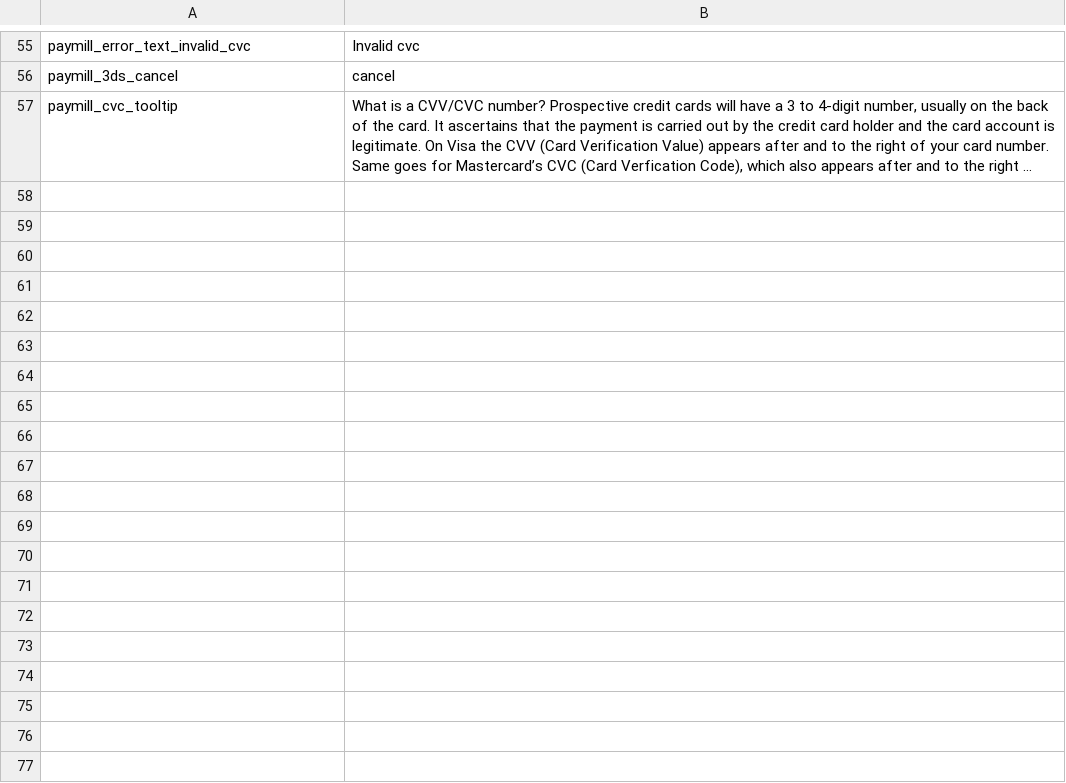
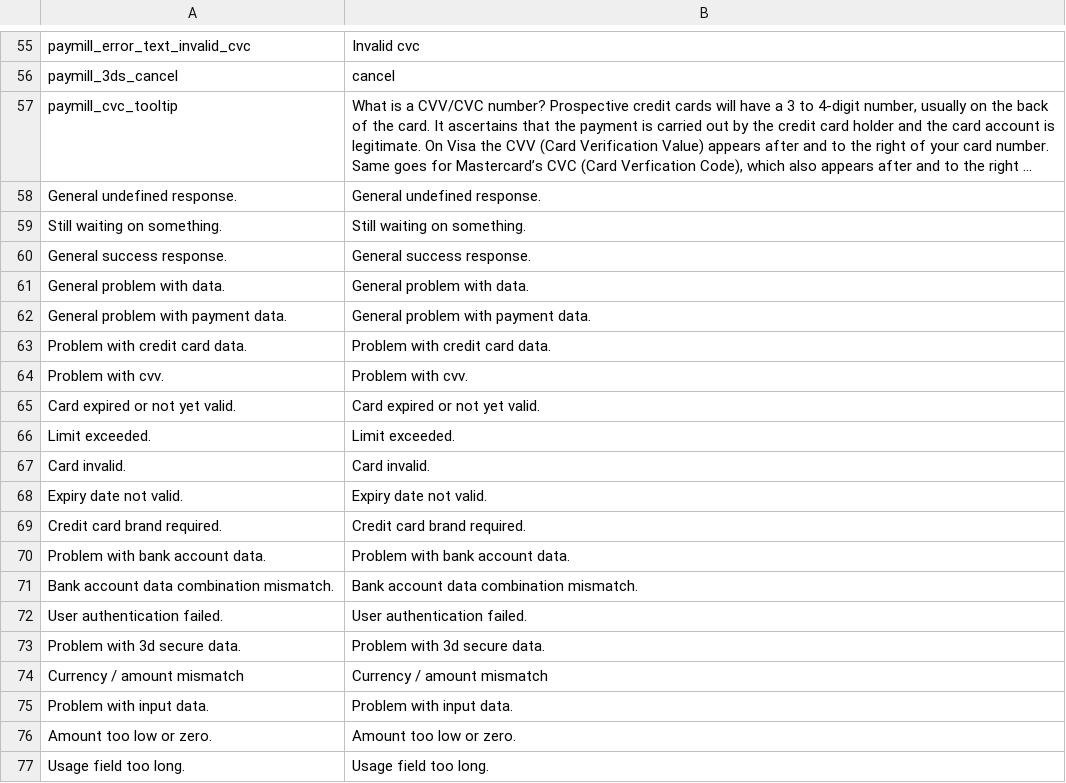
Before and after one commit to paymill/paymill-magento, a CSV file: app/locale/en_GB/Paymill_Paymill.csv, drawn as a sheet; only a part is shown, gaps mark what is left out; long unchanged cells end in …; the diff covers the shown part only; the diff names each change by its address in the sheet, - before the commit and + after, or states it on an @@ line.

```diff
--- a/app/locale/en_GB/Paymill_Paymill.csv
+++ b/app/locale/en_GB/Paymill_Paymill.csv
+row 58: General undefined response. | General undefined response.
+row 59: Still waiting on something. | Still waiting on something.
+row 60: General success response. | General success response.
+row 61: General problem with data. | General problem with data.
+row 62: General problem with payment data. | General problem with payment data.
+row 63: Problem with credit card data. | Problem with credit card data.
+row 64: Problem with cvv. | Problem with cvv.
+row 65: Card expired or not yet valid. | Card expired or not yet valid.
+row 66: Limit exceeded. | Limit exceeded.
+row 67: Card invalid. | Card invalid.
+row 68: Expiry date not valid. | Expiry date not valid.
+row 69: Credit card brand required. | Credit card brand required.
+row 70: Problem with bank account data. | Problem with bank account data.
+row 71: Bank account data combination mismatch. | Bank account data combination mismatch.
+row 72: User authentication failed. | User authentication failed.
+row 73: Problem with 3d secure data. | Problem with 3d secure data.
+row 74: Currency / amount mismatch | Currency / amount mismatch
+row 75: Problem with input data. | Problem with input data.
+row 76: Amount too low or zero. | Amount too low or zero.
+row 77: Usage field too long. | Usage field too long.
```
Also changed, not shown: 17 added rows elsewhere in this file, app/locale/de_DE/Paymill_Paymill.csv, app/locale/en_US/Paymill_Paymill.csv, 9 other files.
